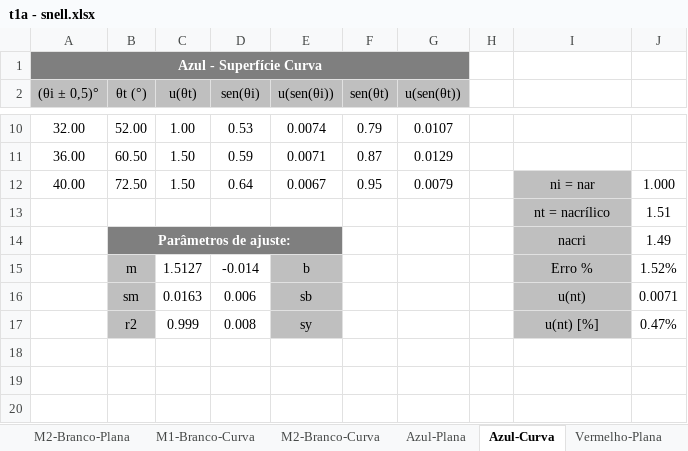
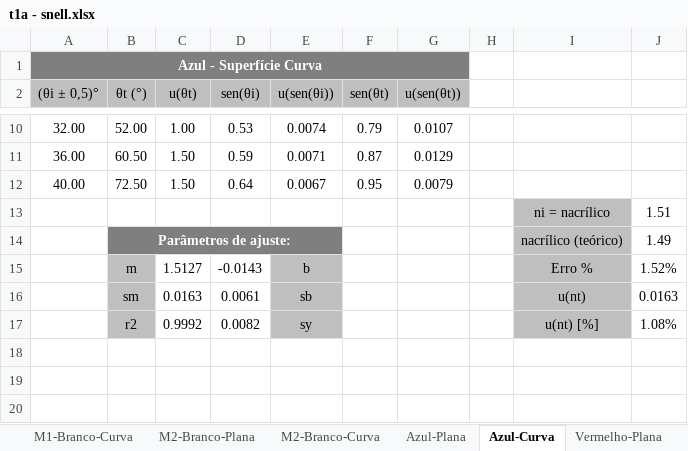
Before and after one commit to sergisousa/LABSFISICAI, an Excel workbook: t1a - snell.xlsx, sheet Azul-Curva, drawn as a sheet; only a part is shown, gaps mark what is left out; values as stored, in another font and other column widths than the file's, no borders; charts and pictures not drawn; the diff names each change by its address in the sheet, - before the commit and + after, or states it on an @@ line.

```diff
--- a/t1a - snell.xlsx (sheet Azul-Curva)
+++ b/t1a - snell.xlsx (sheet Azul-Curva)
@@ sheet tab order changed: M1-Branco-Curva | M2-Branco-Plana | M2-Branco-Curva | Azul-Plana | Azul-Curva | Vermelho-Plana @@
-I12: ni = nar
+I12: (empty)
-I12 fill: #BFBFBF
+I12 fill: none
-J12: 1.000
+J12: (empty)
-I13: nt = nacrílico
+I13: ni = nacrílico
-I14: nacri
+I14: nacrílico (teórico)
-D15 (sen(θi)): -0.014
+D15 (sen(θi)): -0.0143
-D16 (sen(θi)): 0.006
+D16 (sen(θi)): 0.0061
-J16: 0.0071
+J16: 0.0163
-C17 (u(θt)): 0.999
+C17 (u(θt)): 0.9992
-D17 (sen(θi)): 0.008
+D17 (sen(θi)): 0.0082
-J17: 0.47%
+J17: 1.08%
```
Also changed, not shown: sheet M1-Branco-Curva, sheet Vermelho-Curva, sheet M2-Branco-Curva, sheet Azul-Plana, sheet Vermelho-Plana, sheet M1-Branco-Plana, 1 more sheet, formulas that keep their value, charts or pictures.
